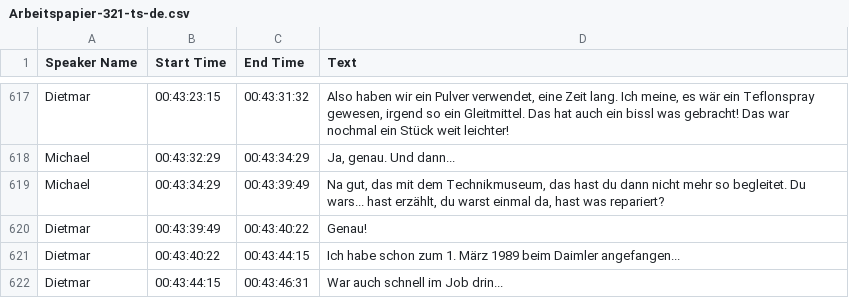
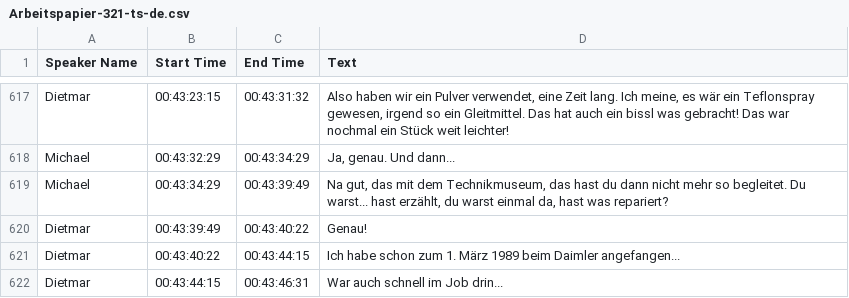
Before and after one commit to michael-holzheu/Arbeitspapier-321, a CSV file: Transcript/Arbeitspapier-321-ts-de.csv, drawn as a sheet; only a part is shown, gaps mark what is left out.

Commit message:
Transcript: Fix wording
Signed-off-by: Michael Holzheu <michael@holzheu.de>

```diff
--- a/Transcript/Arbeitspapier-321-ts-de.csv
+++ b/Transcript/Arbeitspapier-321-ts-de.csv
@@ -622,3 +622,3 @@
 "Michael","00:43:32:29","00:43:34:29","Ja, genau. Und dann..."
-"Michael","00:43:34:29","00:43:39:49","Na gut, das mit dem Technikmuseum, das hast du dann nicht mehr so begleitet. Du wars... hast erzählt, du warst einmal da, hast was repariert?"
+"Michael","00:43:34:29","00:43:39:49","Na gut, das mit dem Technikmuseum, das hast du dann nicht mehr so begleitet. Du warst... hast erzählt, du warst einmal da, hast was repariert?"
 "Dietmar","00:43:39:49","00:43:40:22","Genau!"
```
Also changed, not shown: 2 other files.
